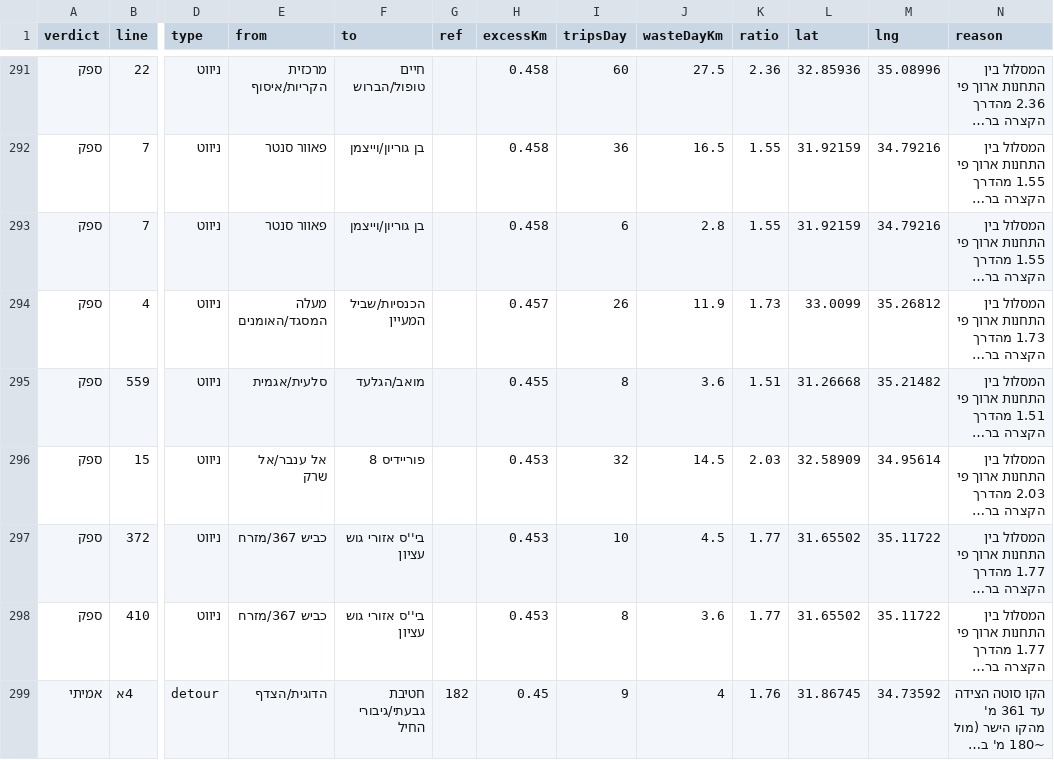
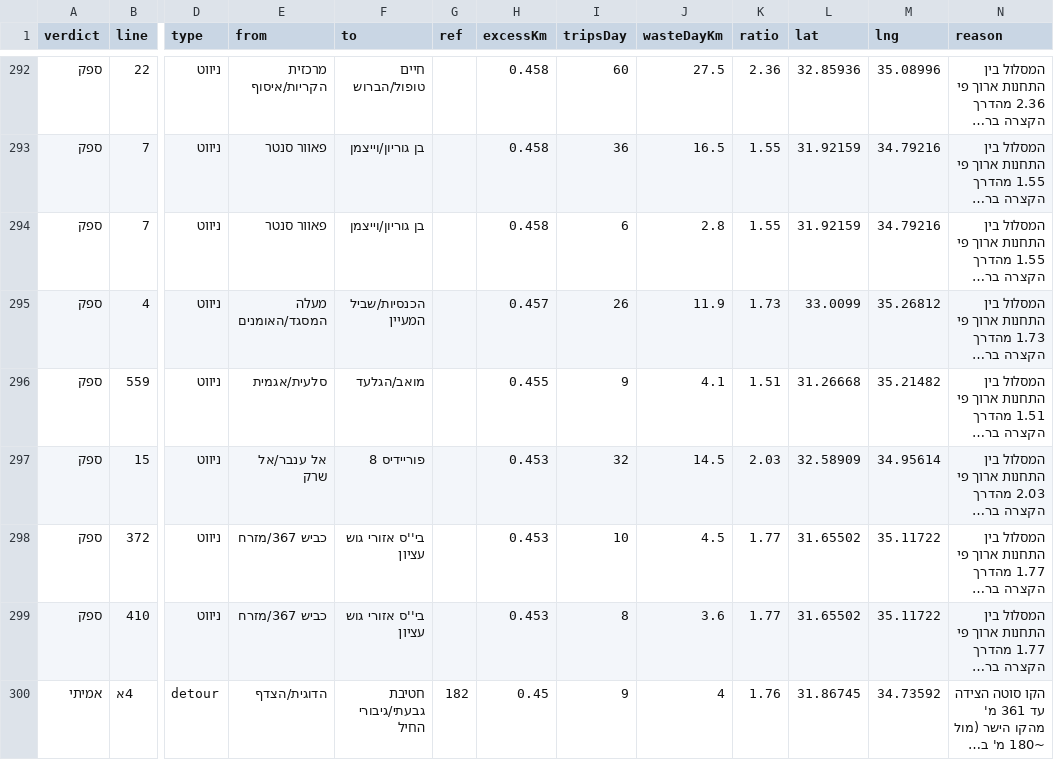
Before and after one commit to Transit-Freak/kav-bug, a CSV file: country-scan.csv, drawn as a sheet; only a part is shown, gaps mark what is left out; long unchanged cells end in …; addresses are those after the commit; the diff covers the shown part only; the diff names each change by its address in the sheet, - before the commit and + after, or states it on an @@ line.

```diff
--- a/country-scan.csv
+++ b/country-scan.csv
-I296 (tripsDay): 8
+I296 (tripsDay): 9
-J296 (wasteDayKm): 3.6
+J296 (wasteDayKm): 4.1
```
Also changed, not shown: 3 added rows and 28 edited cells elsewhere in this file, 5 other files.
